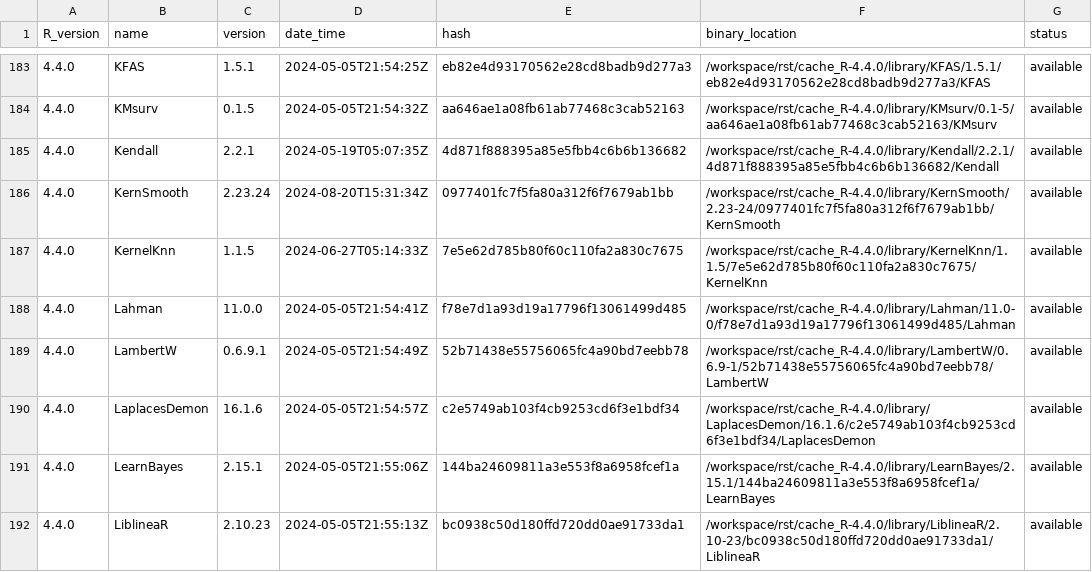
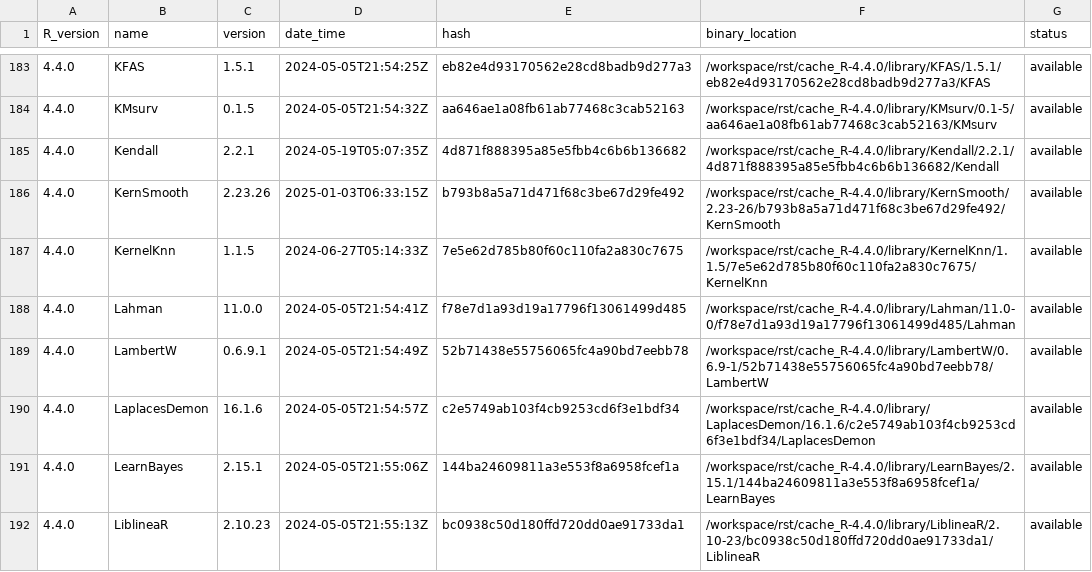
Before and after one commit to blaserlab/lapalombella_pu, a TSV file: library_catalogs/blas02_lapalombella_pu.tsv, drawn as a sheet; only a part is shown, gaps mark what is left out; the diff covers the shown part only.

Commit message:
generated cds_combined, updated data package, moved ethan's file

```diff
--- a/library_catalogs/blas02_lapalombella_pu.tsv
+++ b/library_catalogs/blas02_lapalombella_pu.tsv
@@ -185,3 +185,3 @@ R_version	name	version	date_time	hash	binary_location	status
 4.4.0	Kendall	2.2.1	2024-05-19T05:07:35Z	4d871f888395a85e5fbb4c6b6b136682	/workspace/rst/cache_R-4.4.0/library/Kendall/2.2.1/4d871f888395a85e5fbb4c6b6b136682/Kendall	available
-4.4.0	KernSmooth	2.23.24	2024-08-20T15:31:34Z	0977401fc7f5fa80a312f6f7679ab1bb	/workspace/rst/cache_R-4.4.0/library/KernSmooth/2.23-24/0977401fc7f5fa80a312f6f7679ab1bb/KernSmooth	available
+4.4.0	KernSmooth	2.23.26	2025-01-03T06:33:15Z	b793b8a5a71d471f68c3be67d29fe492	/workspace/rst/cache_R-4.4.0/library/KernSmooth/2.23-26/b793b8a5a71d471f68c3be67d29fe492/KernSmooth	available
 4.4.0	KernelKnn	1.1.5	2024-06-27T05:14:33Z	7e5e62d785b80f60c110fa2a830c7675	/workspace/rst/cache_R-4.4.0/library/KernelKnn/1.1.5/7e5e62d785b80f60c110fa2a830c7675/KernelKnn	available
```
Also changed, not shown: 33 edited cells elsewhere in this file, 1 other file.
